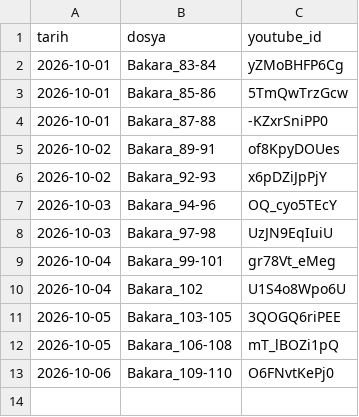
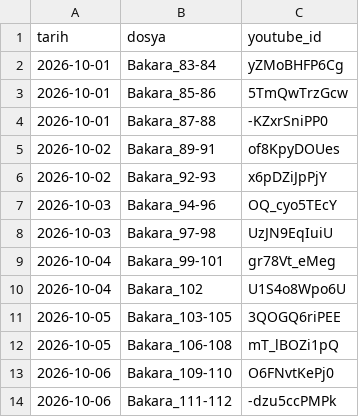
Before and after one commit to mehm24et35/kuran-shorts, a CSV file: paylasilan.csv, drawn as a sheet; the diff names each change by its address in the sheet, - before the commit and + after, or states it on an @@ line.

```diff
--- a/paylasilan.csv
+++ b/paylasilan.csv
+row 14: 2026-10-06 | Bakara_111-112 | -dzu5ccPMPk
```
Also changed, not shown: 1 other file.
